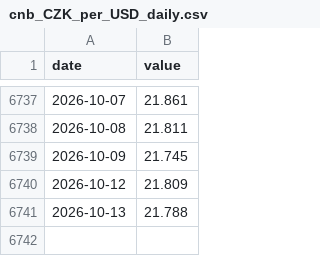
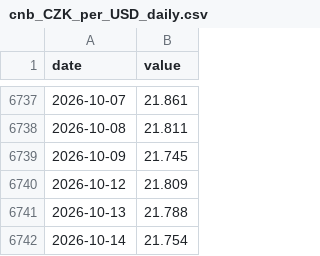
Before and after one commit to ladastary/mpt-data, a CSV file: raw/cnb_CZK_per_USD_daily.csv, drawn as a sheet; only a part is shown, gaps mark what is left out.

```diff
--- a/raw/cnb_CZK_per_USD_daily.csv
+++ b/raw/cnb_CZK_per_USD_daily.csv
@@ -6741 +6741,2 @@ date,value
 2026-10-13,21.788
+2026-10-14,21.754
```
Also changed, not shown: raw/cnb_CZK_per_EUR_daily.csv, raw/fred_DEXUSEU.csv, 6 other files.
